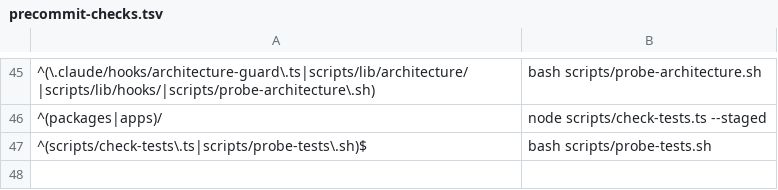
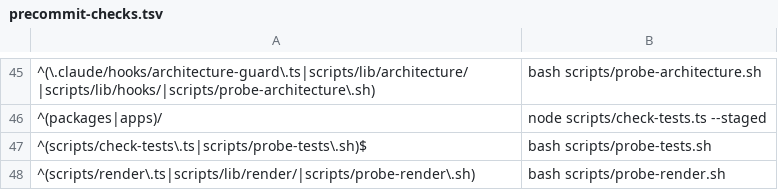
Before and after one commit to lradermacher/pixecutive, a TSV file: .claude/data/precommit-checks.tsv, drawn as a sheet; only a part is shown, gaps mark what is left out; the diff names each change by its address in the sheet, - before the commit and + after, or states it on an @@ line.

```diff
--- a/.claude/data/precommit-checks.tsv
+++ b/.claude/data/precommit-checks.tsv
+row 48: ^(scripts/render\.ts|scripts/lib/render/|scripts/probe-render\.sh) | bash scripts/probe-render.sh
```
Also changed, not shown: 8 other files.
